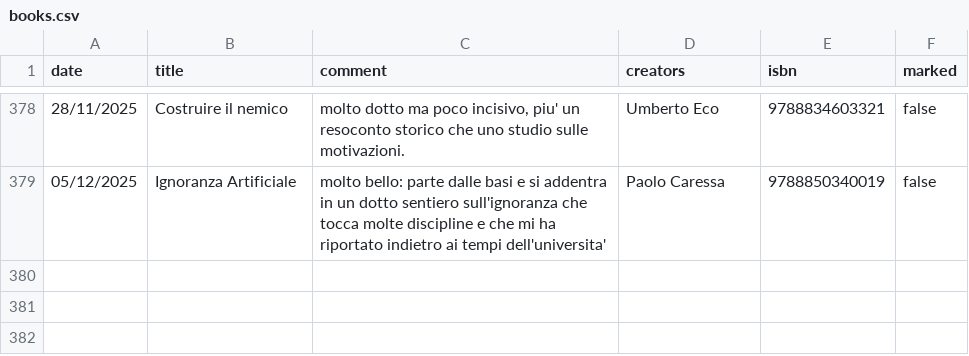
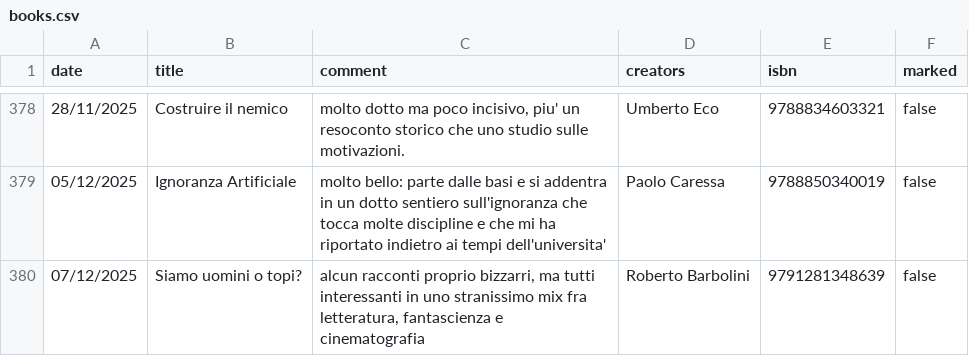
Before and after one commit to andreaiacono/books, a CSV file: data/books.csv, drawn as a sheet; only a part is shown, gaps mark what is left out.

Commit message:
add new title

```diff
--- a/data/books.csv
+++ b/data/books.csv
@@ -379 +379,2 @@ date,title,comment,creators,isbn,marked
 05/12/2025,Ignoranza Artificiale,"molto bello: parte dalle basi e si addentra in un dotto sentiero sull'ignoranza che tocca molte discipline e che mi ha riportato indietro ai tempi dell'universita'",Paolo Caressa,9788850340019,false
+07/12/2025,Siamo uomini o topi?,"alcun racconti proprio bizzarri, ma tutti interessanti in uno stranissimo mix fra letteratura, fantascienza e cinematografia",Roberto Barbolini,9791281348639,false
```
